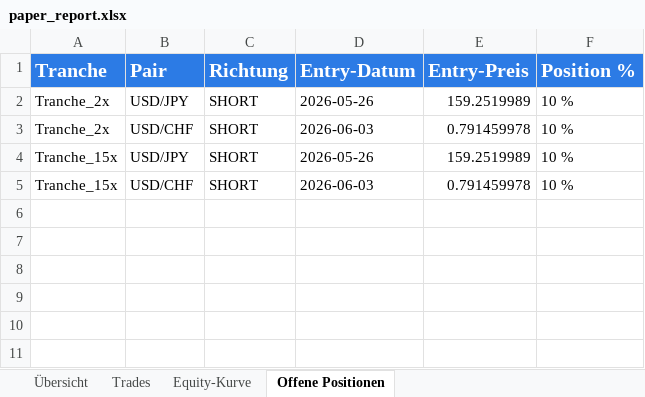
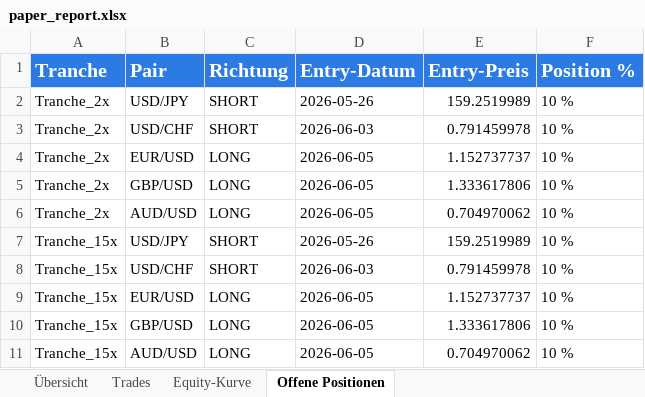
Before and after one commit to gotazlib/trading-bot, an Excel workbook: results/paper_report.xlsx, sheet Offene Positionen, drawn as a sheet; values as stored, in another font and other column widths than the file's, no borders; the diff names each change by its address in the sheet, - before the commit and + after, or states it on an @@ line.

```diff
--- a/results/paper_report.xlsx (sheet Offene Positionen)
+++ b/results/paper_report.xlsx (sheet Offene Positionen)
+row 4: Tranche_2x | EUR/USD | LONG | 2026-06-05 | 1.152737737 | 10 %
+row 5: Tranche_2x | GBP/USD | LONG | 2026-06-05 | 1.333617806 | 10 %
+row 6: Tranche_2x | AUD/USD | LONG | 2026-06-05 | 0.704970062 | 10 %
+row 9: Tranche_15x | EUR/USD | LONG | 2026-06-05 | 1.152737737 | 10 %
+row 10: Tranche_15x | GBP/USD | LONG | 2026-06-05 | 1.333617806 | 10 %
+row 11: Tranche_15x | AUD/USD | LONG | 2026-06-05 | 0.704970062 | 10 %
```
Also changed, not shown: sheet Übersicht, sheet Equity-Kurve, charts or pictures, 4 other files.
